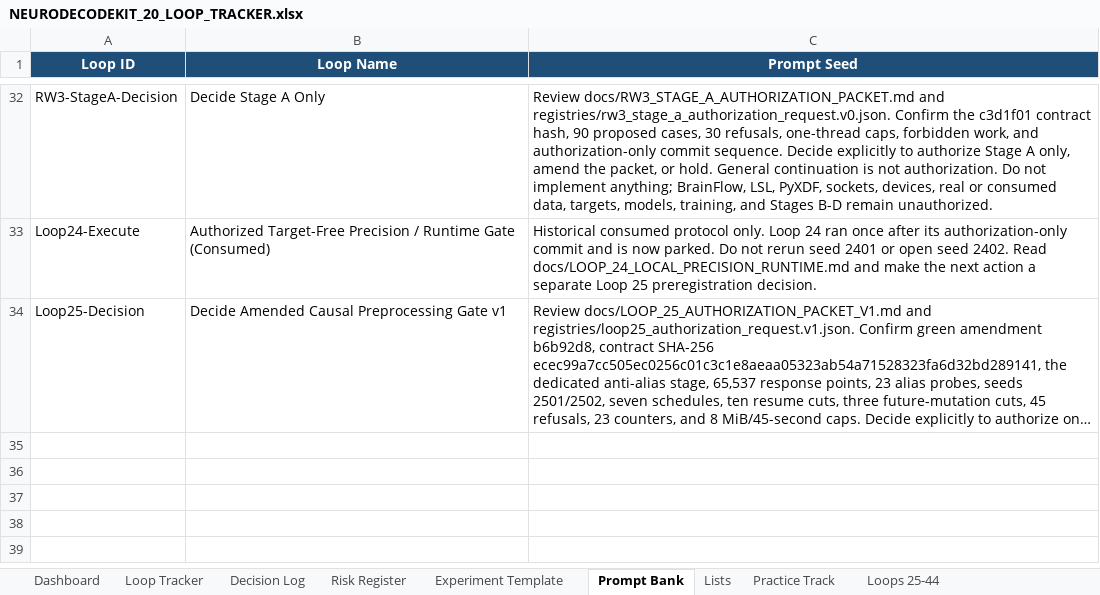
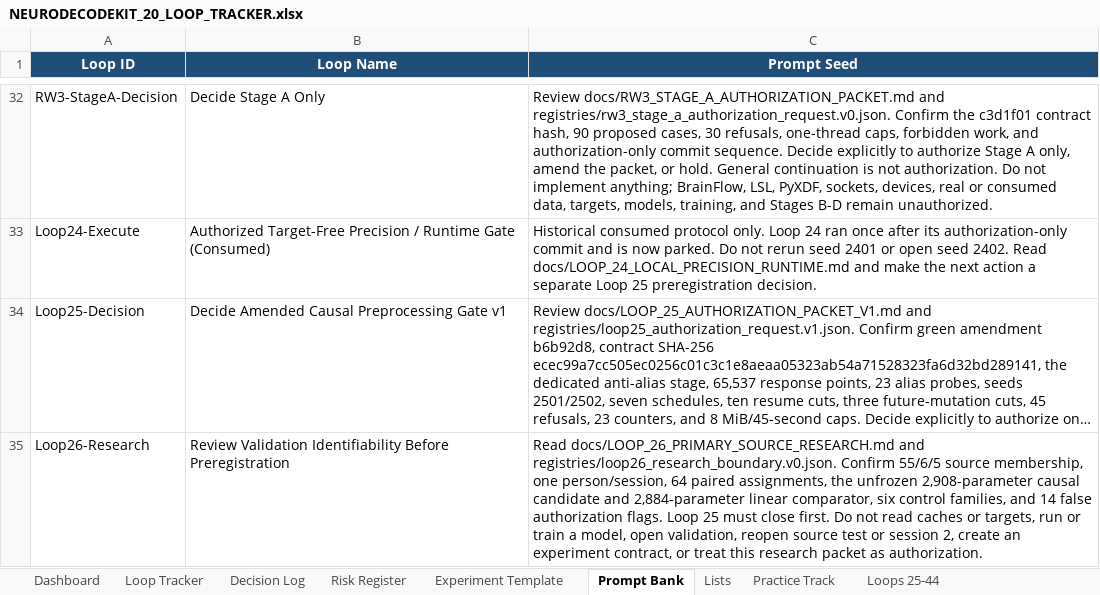
Before and after one commit to CheickDiakite-yikes/neurodecodekit, an Excel workbook: docs/NEURODECODEKIT_20_LOOP_TRACKER.xlsx, sheet Prompt Bank, drawn as a sheet; only a part is shown, gaps mark what is left out; long unchanged cells end in …; values as stored, in another font and other column widths than the file's, no borders; table styles not drawn; the diff names each change by its address in the sheet, - before the commit and + after, or states it on an @@ line.

Commit message:
Close Loop 26 planning research

```diff
--- a/docs/NEURODECODEKIT_20_LOOP_TRACKER.xlsx (sheet Prompt Bank)
+++ b/docs/NEURODECODEKIT_20_LOOP_TRACKER.xlsx (sheet Prompt Bank)
+row 35: Loop26-Research | Review Validation Identifiability Before Preregistration | Read docs/LOOP_26_PRIMARY_SOURCE_RESEARCH.md and registries/loop26_research_boundary.v0.json. Confirm 55/6/5 source membership, one person/session, 64 paired assignments, the unfrozen 2,908-parameter causal candidate and 2,884-parameter linear comparator, six control families, and 14 false authorization flags. Loop 25 must close first. Do not read caches or targets, run or train a model, open validation, reopen source test or session 2, create an experiment contract, or treat this research packet as authorization.
```
Also changed, not shown: sheet Loops 25-44, sheet Risk Register, sheet Decision Log, sheet Dashboard, charts or pictures, 12 other files.
